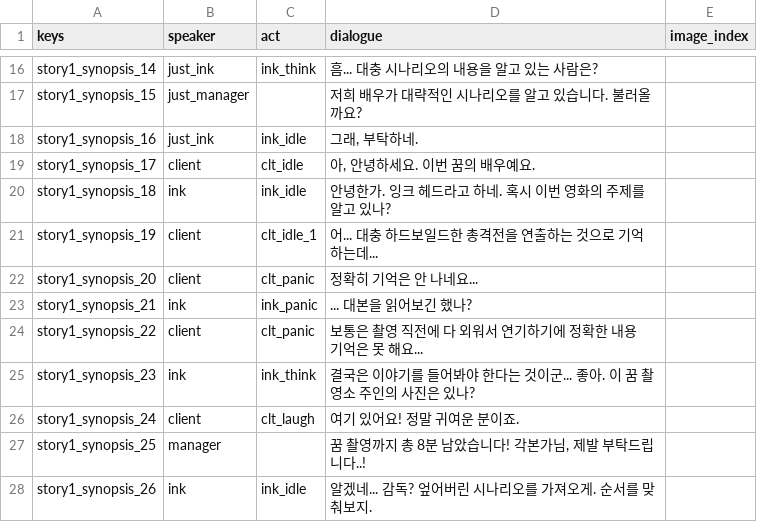
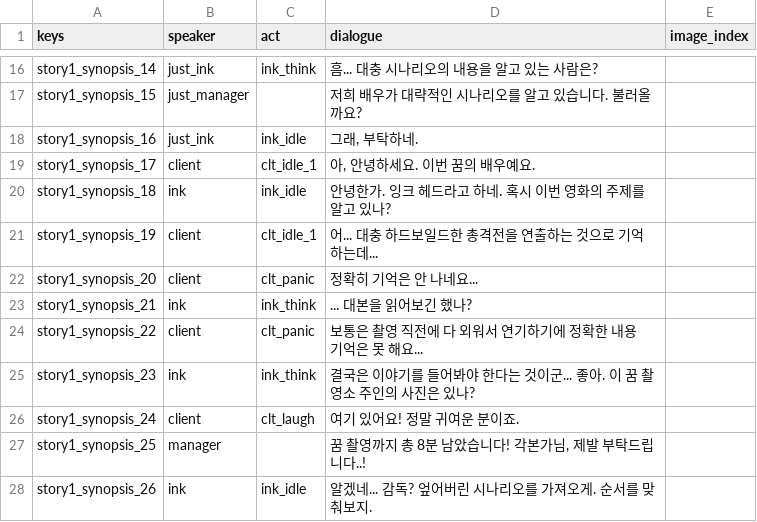
Before and after one commit to TeamODD/MidnightStudio, a CSV file: MidnightStudio/Assets/Resources/story1_synopsis.csv, drawn as a sheet; only a part is shown, gaps mark what is left out.

Commit message:
dfddf
dfdfdf

```diff
--- a/MidnightStudio/Assets/Resources/story1_synopsis.csv
+++ b/MidnightStudio/Assets/Resources/story1_synopsis.csv
@@ -18,3 +18,3 @@ story1_synopsis_15,just_manager,,저희 배우가 대략적인 시나리오를
 story1_synopsis_16,just_ink,ink_idle,"그래, 부탁하네.",
-story1_synopsis_17,client,clt_idle,"아, 안녕하세요. 이번 꿈의 배우예요.",
+story1_synopsis_17,client,clt_idle_1,"아, 안녕하세요. 이번 꿈의 배우예요.",
 story1_synopsis_18,ink,ink_idle,안녕한가. 잉크 헤드라고 하네. 혹시 이번 영화의 주제를 알고 있나?,
@@ -22,3 +22,3 @@ story1_synopsis_19,client,clt_idle_1,어... 대충 하드보일드한 총격전
 story1_synopsis_20,client,clt_panic,정확히 기억은 안 나네요...,
-story1_synopsis_21,ink,ink_panic,... 대본을 읽어보긴 했나?,
+story1_synopsis_21,ink,ink_think,... 대본을 읽어보긴 했나?,
 story1_synopsis_22,client,clt_panic,보통은 촬영 직전에 다 외워서 연기하기에 정확한 내용 기억은 못 해요...,
```
